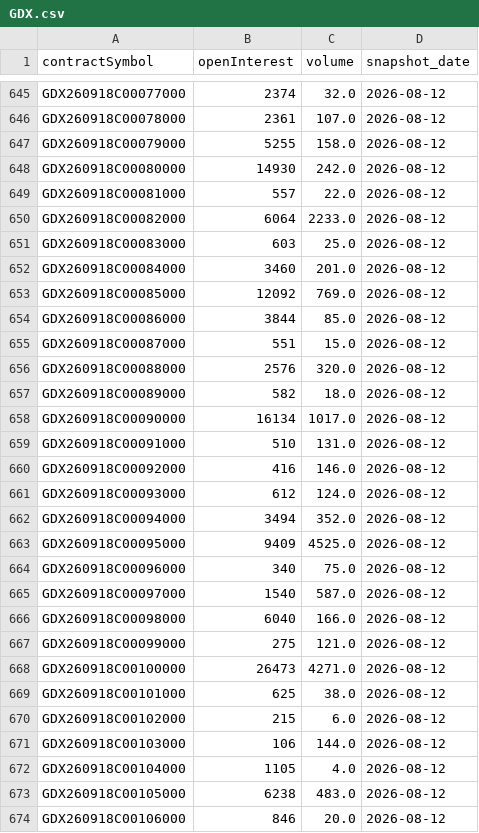
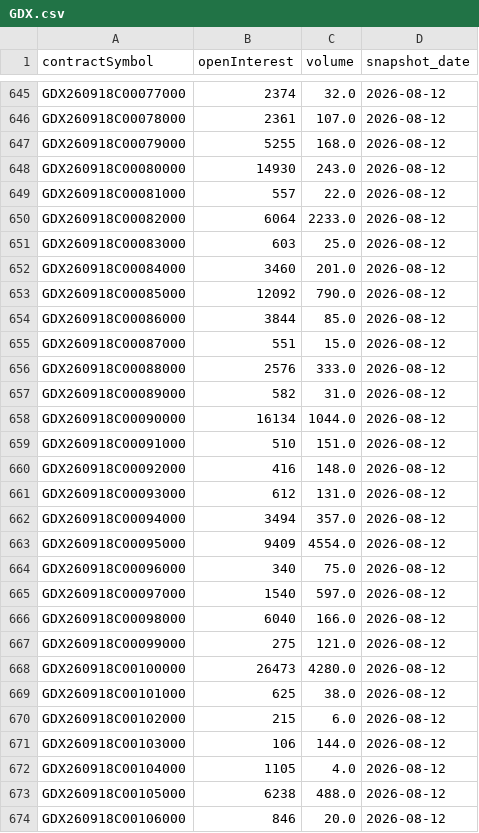
Before and after one commit to KKOO245/OPTION-ALERT, a CSV file: data/history/GDX.csv, drawn as a sheet; only a part is shown, gaps mark what is left out; the diff covers the shown part only.

```diff
--- a/data/history/GDX.csv
+++ b/data/history/GDX.csv
@@ -646,4 +646,4 @@ GDX260918C00077000,2374,32.0,2026-08-12
 GDX260918C00078000,2361,107.0,2026-08-12
-GDX260918C00079000,5255,158.0,2026-08-12
-GDX260918C00080000,14930,242.0,2026-08-12
+GDX260918C00079000,5255,168.0,2026-08-12
+GDX260918C00080000,14930,243.0,2026-08-12
 GDX260918C00081000,557,22.0,2026-08-12
@@ -652,18 +652,18 @@ GDX260918C00083000,603,25.0,2026-08-12
 GDX260918C00084000,3460,201.0,2026-08-12
-GDX260918C00085000,12092,769.0,2026-08-12
+GDX260918C00085000,12092,790.0,2026-08-12
 GDX260918C00086000,3844,85.0,2026-08-12
 GDX260918C00087000,551,15.0,2026-08-12
-GDX260918C00088000,2576,320.0,2026-08-12
-GDX260918C00089000,582,18.0,2026-08-12
-GDX260918C00090000,16134,1017.0,2026-08-12
-GDX260918C00091000,510,131.0,2026-08-12
-GDX260918C00092000,416,146.0,2026-08-12
-GDX260918C00093000,612,124.0,2026-08-12
-GDX260918C00094000,3494,352.0,2026-08-12
-GDX260918C00095000,9409,4525.0,2026-08-12
+GDX260918C00088000,2576,333.0,2026-08-12
+GDX260918C00089000,582,31.0,2026-08-12
+GDX260918C00090000,16134,1044.0,2026-08-12
+GDX260918C00091000,510,151.0,2026-08-12
+GDX260918C00092000,416,148.0,2026-08-12
+GDX260918C00093000,612,131.0,2026-08-12
+GDX260918C00094000,3494,357.0,2026-08-12
+GDX260918C00095000,9409,4554.0,2026-08-12
 GDX260918C00096000,340,75.0,2026-08-12
-GDX260918C00097000,1540,587.0,2026-08-12
+GDX260918C00097000,1540,597.0,2026-08-12
 GDX260918C00098000,6040,166.0,2026-08-12
 GDX260918C00099000,275,121.0,2026-08-12
-GDX260918C00100000,26473,4271.0,2026-08-12
+GDX260918C00100000,26473,4280.0,2026-08-12
 GDX260918C00101000,625,38.0,2026-08-12
@@ -672,3 +672,3 @@ GDX260918C00103000,106,144.0,2026-08-12
 GDX260918C00104000,1105,4.0,2026-08-12
-GDX260918C00105000,6238,483.0,2026-08-12
+GDX260918C00105000,6238,488.0,2026-08-12
 GDX260918C00106000,846,20.0,2026-08-12
```
Also changed, not shown: 118 edited cells elsewhere in this file, data/history/SLV.csv, data/history/SOXX.csv, 1 other file.
